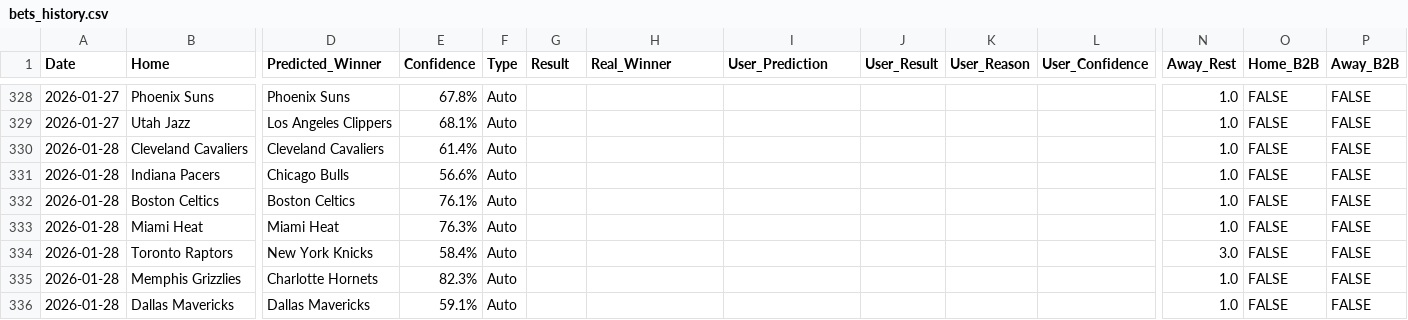
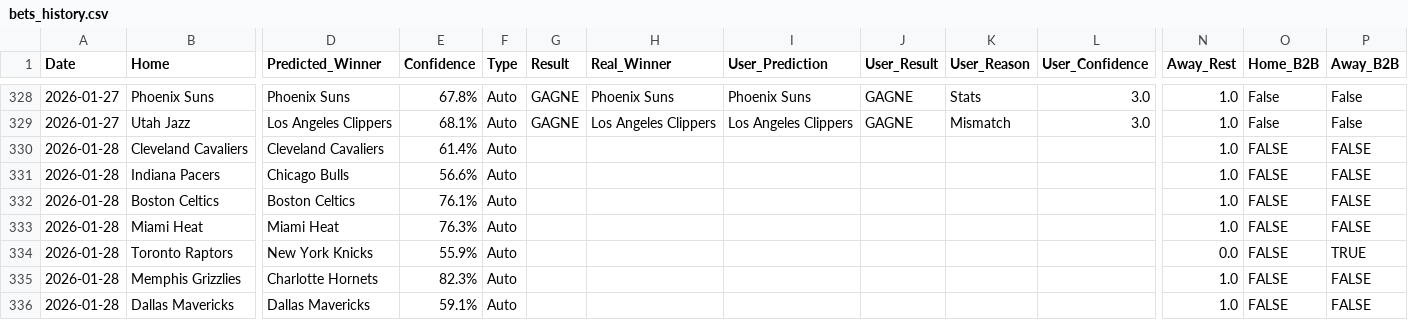
Before and after one commit to ykaraky/nbaiagent, a CSV file: my-app/backend/data/bets_history.csv, drawn as a sheet; only a part is shown, gaps mark what is left out; the diff covers the shown part only; the diff names each change by its address in the sheet, - before the commit and + after, or states it on an @@ line.

```diff
--- a/my-app/backend/data/bets_history.csv
+++ b/my-app/backend/data/bets_history.csv
-G328:G329 (Result): (empty)
+G328:G329 (Result): GAGNE
-H328 (Real_Winner): (empty)
+H328 (Real_Winner): Phoenix Suns
-I328 (User_Prediction): (empty)
+I328 (User_Prediction): Phoenix Suns
-J328:J329 (User_Result): (empty)
+J328:J329 (User_Result): GAGNE
-K328 (User_Reason): (empty)
+K328 (User_Reason): Stats
-L328:L329 (User_Confidence): (empty)
+L328:L329 (User_Confidence): 3.0
-O328:O329 (Home_B2B): FALSE
+O328:O329 (Home_B2B): False
-P328:P329 (Away_B2B): FALSE
+P328:P329 (Away_B2B): False
-H329 (Real_Winner): (empty)
+H329 (Real_Winner): Los Angeles Clippers
-I329 (User_Prediction): (empty)
+I329 (User_Prediction): Los Angeles Clippers
-K329 (User_Reason): (empty)
+K329 (User_Reason): Mismatch
-E334 (Confidence): 58.4%
+E334 (Confidence): 55.9%
-N334 (Away_Rest): 3.0
+N334 (Away_Rest): 0.0
-P334 (Away_B2B): FALSE
+P334 (Away_B2B): TRUE
```
Also changed, not shown: 9 added rows and 63 edited cells elsewhere in this file, 7 other files.
